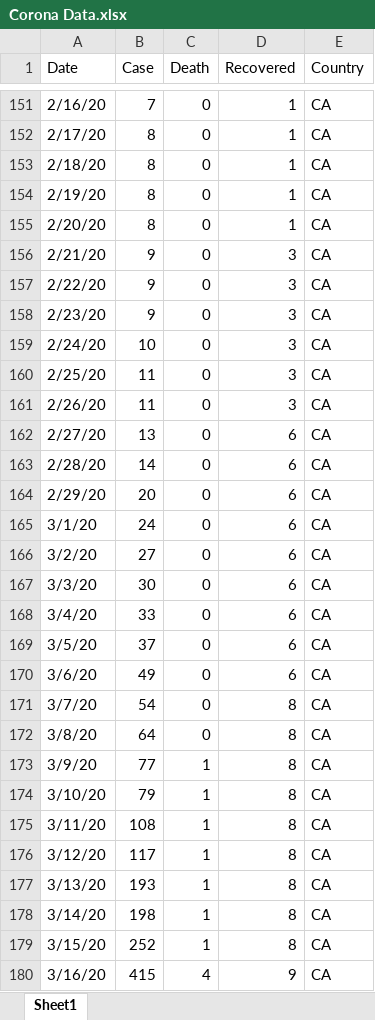
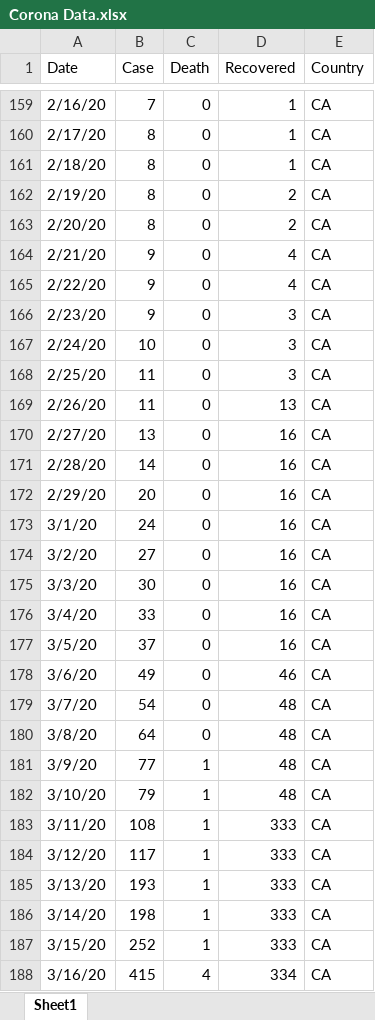
Before and after one commit to mcaktas/coronaData, an Excel workbook: Corona Data.xlsx, sheet Sheet1, drawn as a sheet; only a part is shown, gaps mark what is left out; values as stored, in another font and other column widths than the file's, no borders; addresses are those after the commit; the diff covers the shown part only; the diff names each change by its address in the sheet, - before the commit and + after, or states it on an @@ line.

```diff
--- a/Corona Data.xlsx (sheet Sheet1)
+++ b/Corona Data.xlsx (sheet Sheet1)
-D162:D163 (Recovered): 1
+D162:D163 (Recovered): 2
-D164:D165 (Recovered): 3
+D164:D165 (Recovered): 4
-D169 (Recovered): 3
+D169 (Recovered): 13
-D170:D177 (Recovered): 6
+D170:D177 (Recovered): 16
-D178 (Recovered): 6
+D178 (Recovered): 46
-D179:D182 (Recovered): 8
+D179:D182 (Recovered): 48
-D183:D187 (Recovered): 8
+D183:D187 (Recovered): 333
-D188 (Recovered): 9
+D188 (Recovered): 334
```
Also changed, not shown: 32 added rows and 62 edited cells elsewhere in this sheet, 5 other files.
